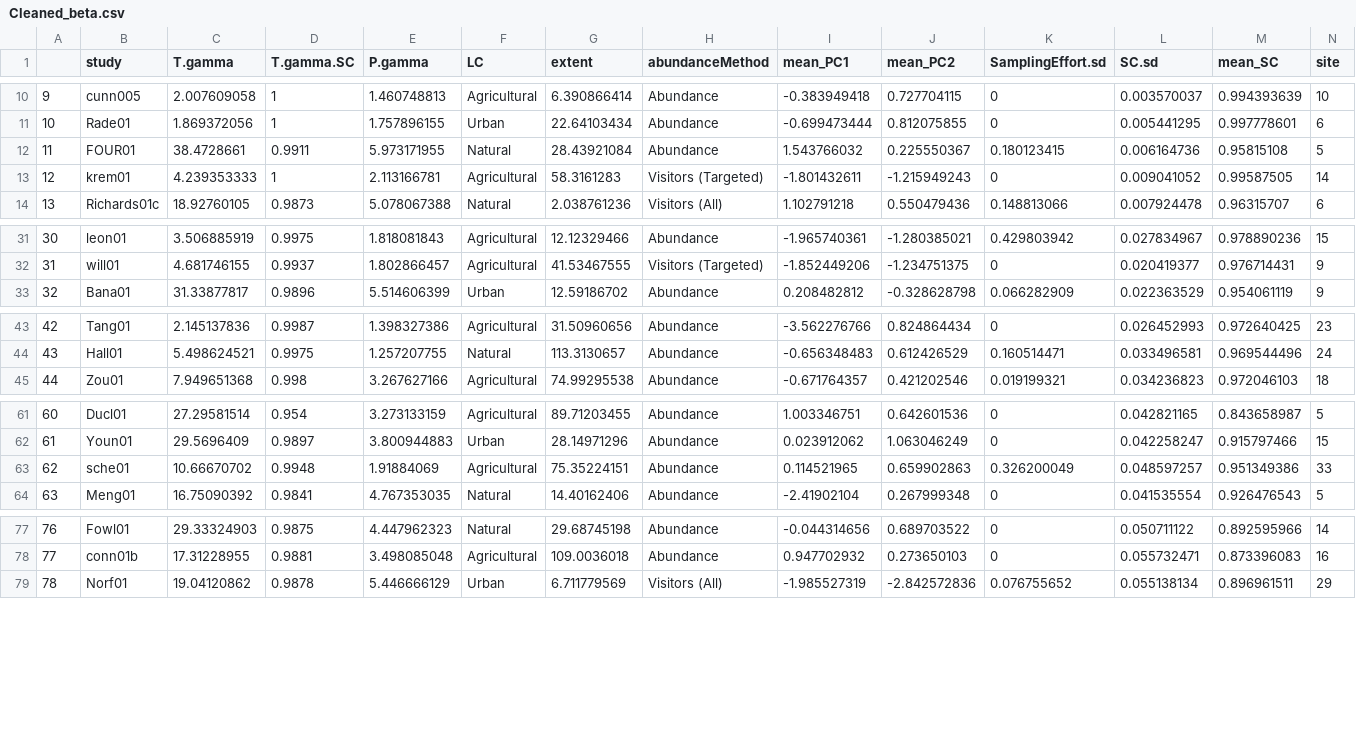
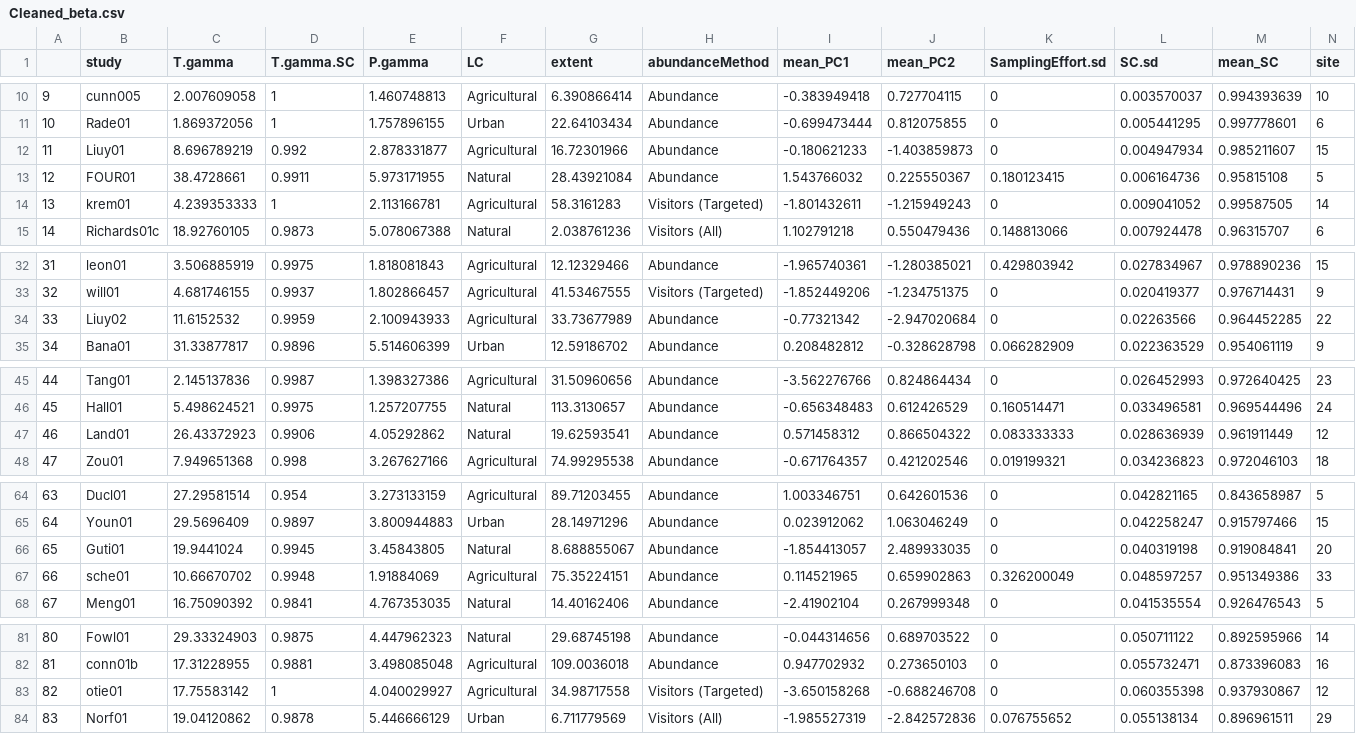
Before and after one commit to tpaknok/BeeLandUse, a CSV file: Data/Cleaned_beta.csv, drawn as a sheet; only a part is shown, gaps mark what is left out; addresses are those after the commit; rows hold the shown columns only; the diff names each change by its address in the sheet, - before the commit and + after, or states it on an @@ line.

Commit message:
All dataset released

```diff
--- a/Data/Cleaned_beta.csv
+++ b/Data/Cleaned_beta.csv
+row 12: 11 | Liuy01 | 8.696789219 | 0.992 | 2.878331877 | Agricultural | 16.72301966 | Abundance | -0.180621233 | -1.403859873 | 0 | 0.004947934 | 0.985211607 | 15
@@ column A renumbered from row 13 down @@
+row 34: 33 | Liuy02 | 11.6152532 | 0.9959 | 2.100943933 | Agricultural | 33.73677989 | Abundance | -0.77321342 | -2.947020684 | 0 | 0.02263566 | 0.964452285 | 22
+row 47: 46 | Land01 | 26.43372923 | 0.9906 | 4.05292862 | Natural | 19.62593541 | Abundance | 0.571458312 | 0.866504322 | 0.083333333 | 0.028636939 | 0.961911449 | 12
+row 66: 65 | Guti01 | 19.9441024 | 0.9945 | 3.45843805 | Natural | 8.688855067 | Abundance | -1.854413057 | 2.489933035 | 0 | 0.040319198 | 0.919084841 | 20
+row 83: 82 | otie01 | 17.75583142 | 1 | 4.040029927 | Agricultural | 34.98717558 | Visitors (Targeted) | -3.650158268 | -0.688246708 | 0 | 0.060355398 | 0.937930867 | 12
```
Also changed, not shown: 3 other files.
